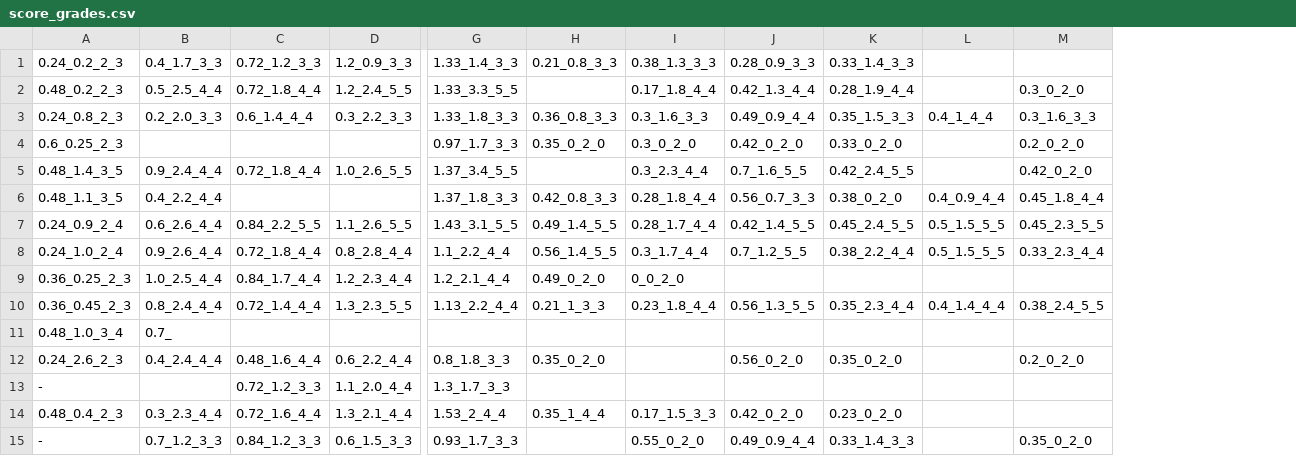
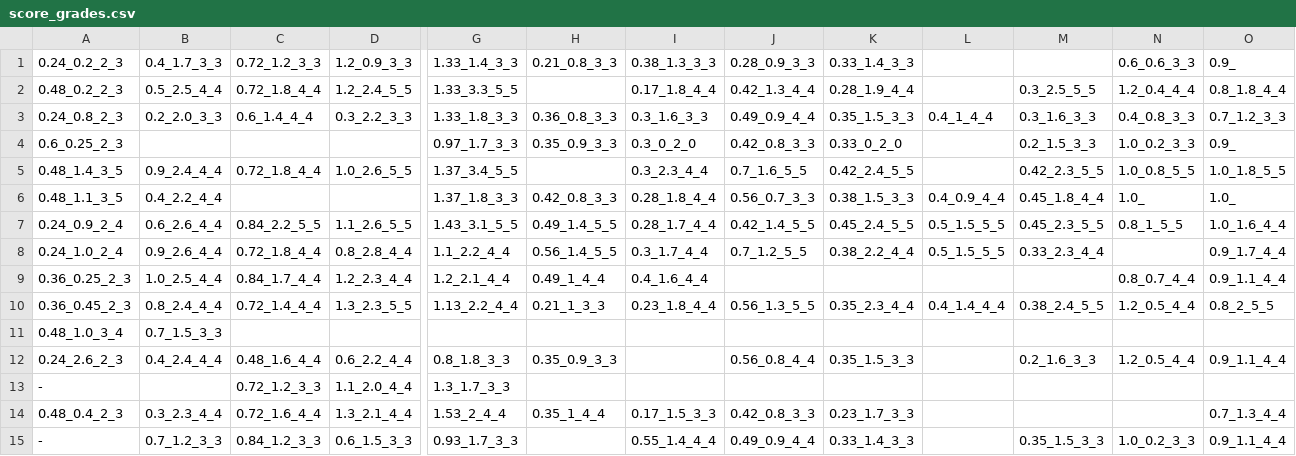
Before and after one commit to OlegMOV/specific_programming_public, a CSV file: assets/score_grades.csv, drawn as a sheet; only a part is shown, gaps mark what is left out; the diff names each change by its address in the sheet, - before the commit and + after, or states it on an @@ line.

Commit message:
Update score LW07

```diff
--- a/assets/score_grades.csv
+++ b/assets/score_grades.csv
+column N, rows 1-15: 0.6_0.6_3_3 | 1.2_0.4_4_4 | 0.4_0.8_3_3 | 1.0_0.2_3_3 | 1.0_0.8_5_5 | 1.0_ | 0.8_1_5_5 |  | 0.8_0.7_4_4 | 1.2_0.5_4_4 |  | 1.2_0.5_4_4 |  |  | 1.0_0.2_3_3
+column O, rows 1-15: 0.9_ | 0.8_1.8_4_4 | 0.7_1.2_3_3 | 0.9_ | 1.0_1.8_5_5 | 1.0_ | 1.0_1.6_4_4 | 0.9_1.7_4_4 | 0.9_1.1_4_4 | 0.8_2_5_5 |  | 0.9_1.1_4_4 |  | 0.7_1.3_4_4 | 0.9_1.1_4_4
-M2: 0.3_0_2_0
+M2: 0.3_2.5_5_5
-H4: 0.35_0_2_0
+H4: 0.35_0.9_3_3
-J4: 0.42_0_2_0
+J4: 0.42_0.8_3_3
-M4: 0.2_0_2_0
+M4: 0.2_1.5_3_3
-M5: 0.42_0_2_0
+M5: 0.42_2.3_5_5
-K6: 0.38_0_2_0
+K6: 0.38_1.5_3_3
-H9: 0.49_0_2_0
+H9: 0.49_1_4_4
-I9: 0_0_2_0
+I9: 0.4_1.6_4_4
-B11: 0.7_
+B11: 0.7_1.5_3_3
-H12: 0.35_0_2_0
+H12: 0.35_0.9_3_3
-J12: 0.56_0_2_0
+J12: 0.56_0.8_4_4
-K12: 0.35_0_2_0
+K12: 0.35_1.5_3_3
-M12: 0.2_0_2_0
+M12: 0.2_1.6_3_3
-J14: 0.42_0_2_0
+J14: 0.42_0.8_3_3
-K14: 0.23_0_2_0
+K14: 0.23_1.7_3_3
-I15: 0.55_0_2_0
+I15: 0.55_1.4_4_4
-M15: 0.35_0_2_0
+M15: 0.35_1.5_3_3
```
